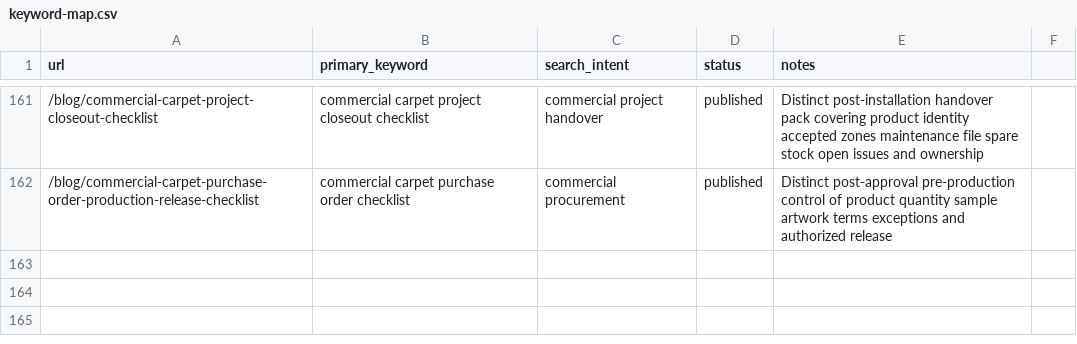
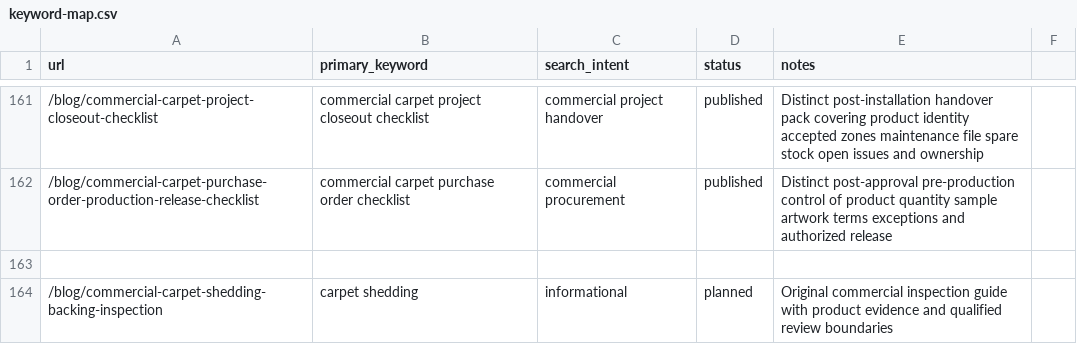
Before and after one commit to HCJJY123/carpet-website, a CSV file: keyword-map.csv, drawn as a sheet; only a part is shown, gaps mark what is left out.

Commit message:
content: add commercial carpet shedding and backing inspection guide

```diff
--- a/keyword-map.csv
+++ b/keyword-map.csv
@@ -162 +162,3 @@ url,primary_keyword,search_intent,status,notes
 /blog/commercial-carpet-purchase-order-production-release-checklist,commercial carpet purchase order checklist,commercial procurement,published,Distinct post-approval pre-production control of product quantity sample artwork terms exceptions and authorized release
+
+/blog/commercial-carpet-shedding-backing-inspection,carpet shedding,informational,planned,Original commercial inspection guide with product evidence and qualified review boundaries
```
Also changed, not shown: 4 other files.
